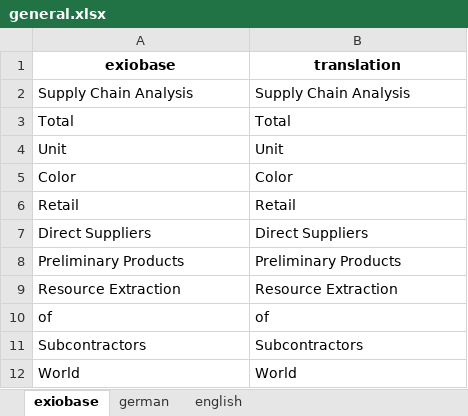
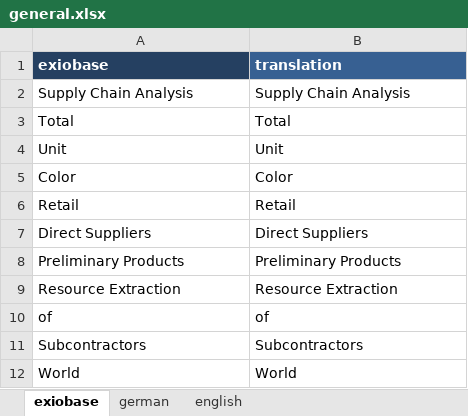
Before and after one commit to JonasLmbt/exiobase_explorer, an Excel workbook: config/general.xlsx, sheet exiobase, drawn as a sheet; values as stored, in another font and other column widths than the file's, no borders; the diff names each change by its address in the sheet, - before the commit and + after, or states it on an @@ line.

```diff
--- a/config/general.xlsx (sheet exiobase)
+++ b/config/general.xlsx (sheet exiobase)
@@ A1:B1 text colour: black → #FFFFFF, alignment: center → left @@
-A1 fill: none
+A1 fill: #254061
-B1 fill: none
+B1 fill: #376092
```
Also changed, not shown: sheet english, sheet german, config/impacts.xlsx, config/regions.xlsx, 5 other files.
